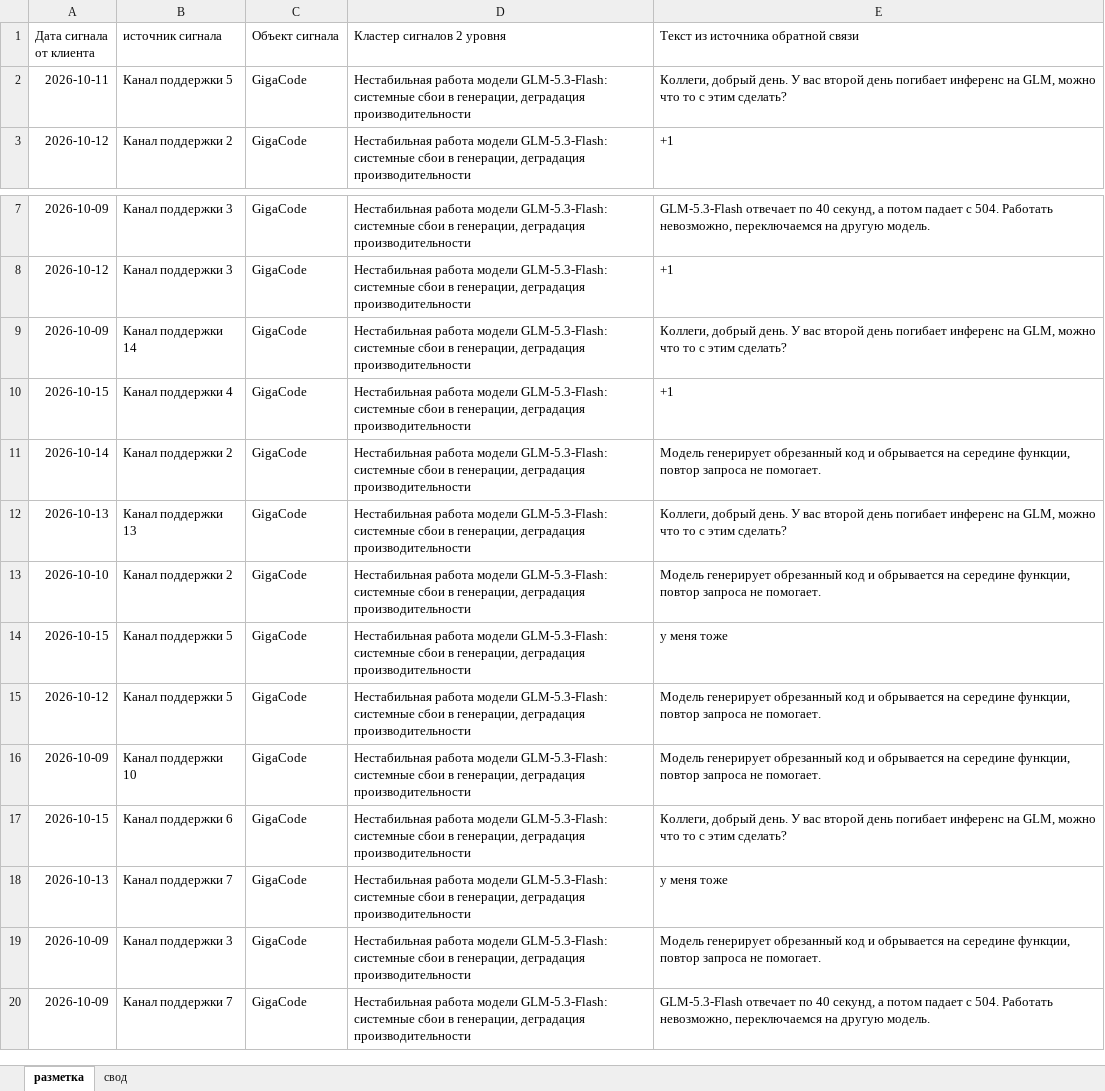
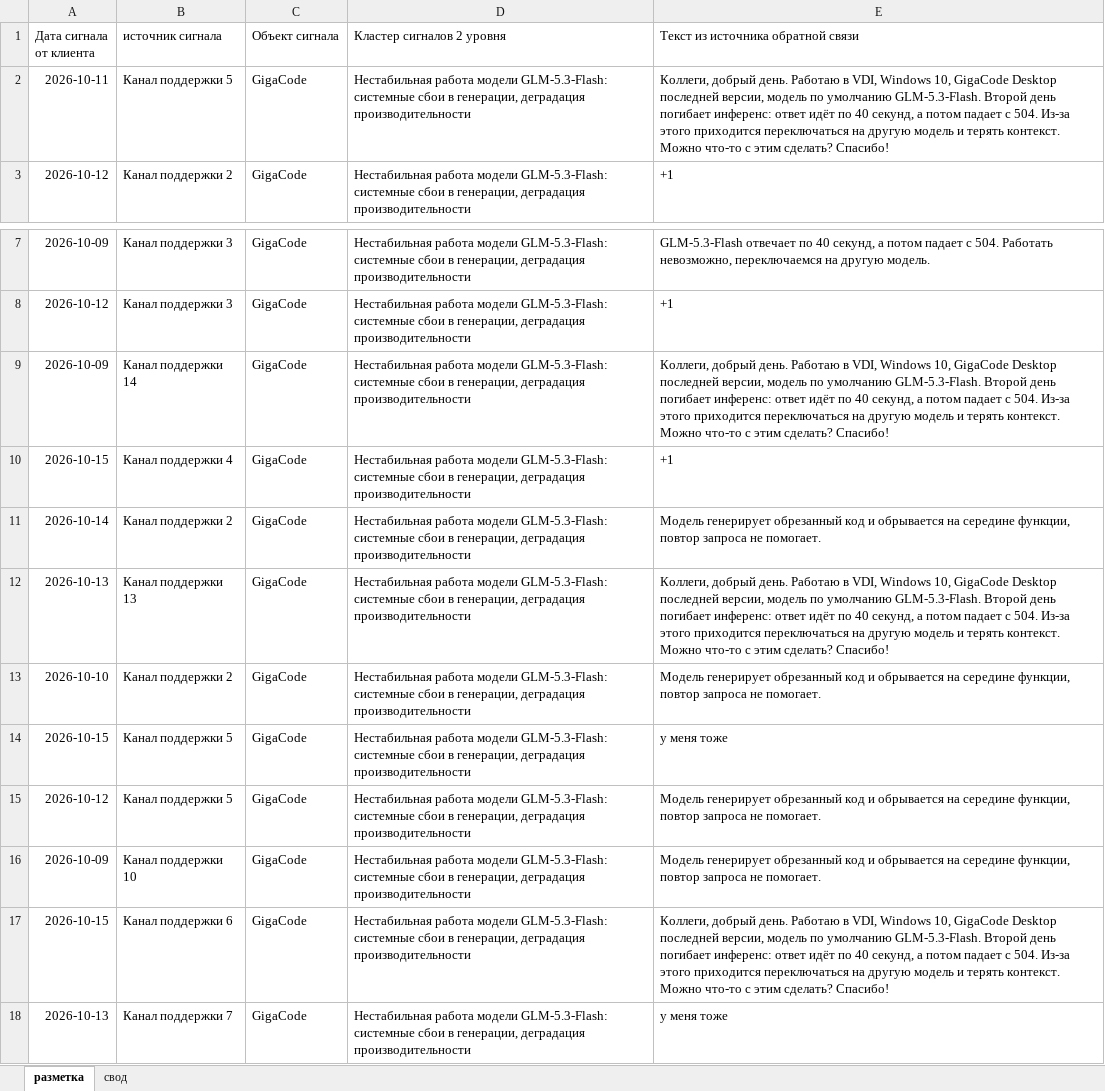
Before and after one commit to switchblxdee/test_pres, an Excel workbook: golos_digest/tools/demo.xlsx, sheet разметка, drawn as a sheet; only a part is shown, gaps mark what is left out; the shorter side is filled out with more unchanged rows; values as stored, in another font and other column widths than the file's, no borders; the diff covers the shown part only; the diff names each change by its address in the sheet, - before the commit and + after, or states it on an @@ line.

```diff
--- a/golos_digest/tools/demo.xlsx (sheet разметка)
+++ b/golos_digest/tools/demo.xlsx (sheet разметка)
-E2: …добрый день. У вас второй день погибает инференс на GLM, можно что то с этим сделать?
+E2: …добрый день. Работаю в VDI, Windows 10, GigaCode Desktop последней версии, модель по умолчанию GLM-5.3-Flash. Второй день погибает инференс: ответ идёт по 40 секунд, а потом падает с 504. Из-за этого приходится переключаться на другую модель и терять контекст. Можно что-то с этим сделать? Спасибо!
-E9: …добрый день. У вас второй день погибает инференс на GLM, можно что то с этим сделать?
+E9: …добрый день. Работаю в VDI, Windows 10, GigaCode Desktop последней версии, модель по умолчанию GLM-5.3-Flash. Второй день погибает инференс: ответ идёт по 40 секунд, а потом падает с 504. Из-за этого приходится переключаться на другую модель и терять контекст. Можно что-то с этим сделать? Спасибо!
-E12: …добрый день. У вас второй день погибает инференс на GLM, можно что то с этим сделать?
+E12: …добрый день. Работаю в VDI, Windows 10, GigaCode Desktop последней версии, модель по умолчанию GLM-5.3-Flash. Второй день погибает инференс: ответ идёт по 40 секунд, а потом падает с 504. Из-за этого приходится переключаться на другую модель и терять контекст. Можно что-то с этим сделать? Спасибо!
-E17: …добрый день. У вас второй день погибает инференс на GLM, можно что то с этим сделать?
+E17: …добрый день. Работаю в VDI, Windows 10, GigaCode Desktop последней версии, модель по умолчанию GLM-5.3-Flash. Второй день погибает инференс: ответ идёт по 40 секунд, а потом падает с 504. Из-за этого приходится переключаться на другую модель и терять контекст. Можно что-то с этим сделать? Спасибо!
```
Also changed, not shown: 11 edited cells elsewhere in this sheet, 12 other files.
